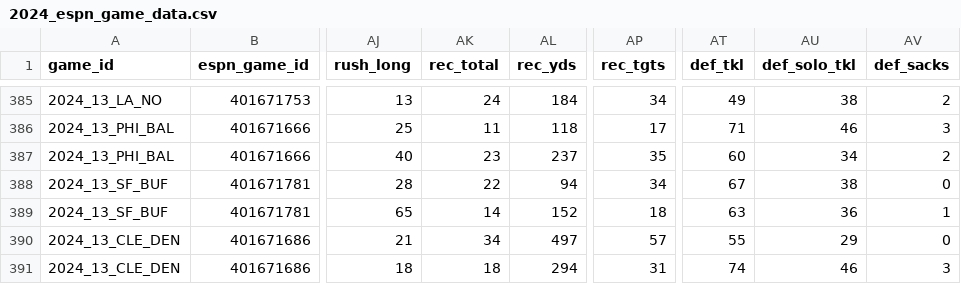
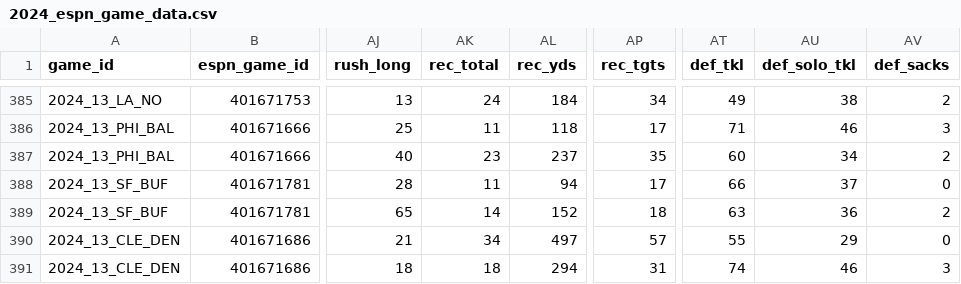
Before and after one commit to Josephhero/ESPN-Game-Data, a CSV file: Data/2024_espn_game_data.csv, drawn as a sheet; only a part is shown, gaps mark what is left out; the diff covers the shown part only; the diff names each change by its address in the sheet, - before the commit and + after, or states it on an @@ line.

```diff
--- a/Data/2024_espn_game_data.csv
+++ b/Data/2024_espn_game_data.csv
-AK388 (rec_total): 22
+AK388 (rec_total): 11
-AP388 (rec_tgts): 34
+AP388 (rec_tgts): 17
-AT388 (def_tkl): 67
+AT388 (def_tkl): 66
-AU388 (def_solo_tkl): 38
+AU388 (def_solo_tkl): 37
-AV389 (def_sacks): 1
+AV389 (def_sacks): 2
```
Also changed, not shown: 19 edited cells elsewhere in this file.
